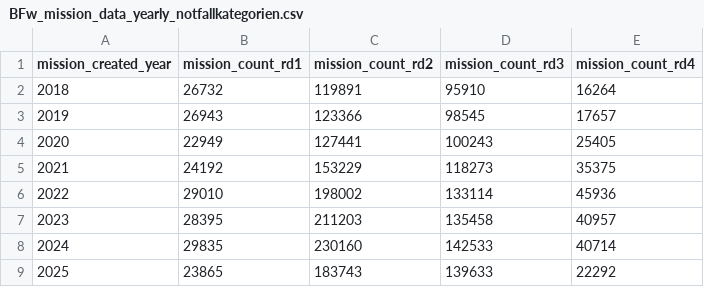
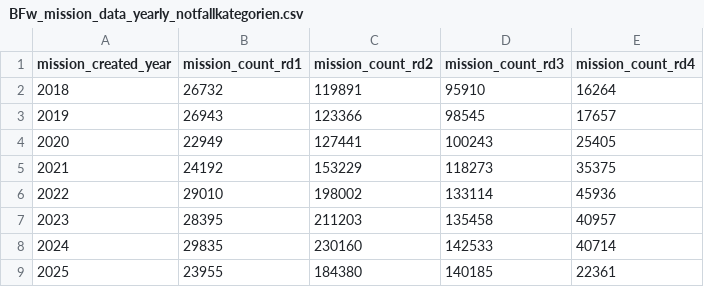
Before and after one commit to Berliner-Feuerwehr/BF-Open-Data, a CSV file: Datasets/Daily_Data/BFw_mission_data_yearly_notfallkategorien.csv, drawn as a sheet.

```diff
--- a/Datasets/Daily_Data/BFw_mission_data_yearly_notfallkategorien.csv
+++ b/Datasets/Daily_Data/BFw_mission_data_yearly_notfallkategorien.csv
@@ -8,2 +8,2 @@ mission_created_year,mission_count_rd1,mission_count_rd2,mission_count_rd3,missi
 2024,29835,230160,142533,40714
-2025,23865,183743,139633,22292
+2025,23955,184380,140185,22361
```
Also changed, not shown: Datasets/Daily_Data/BFw_mission_data_yearly.csv.
